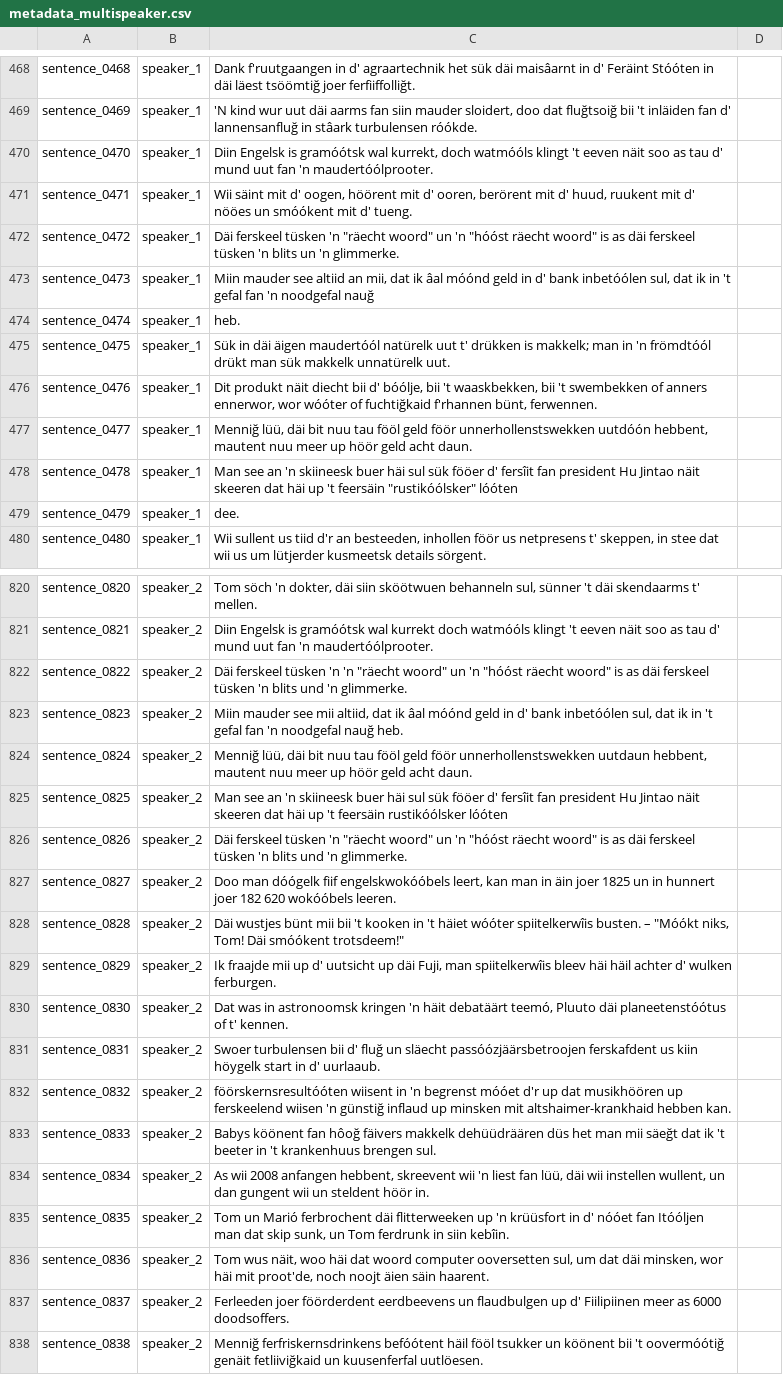
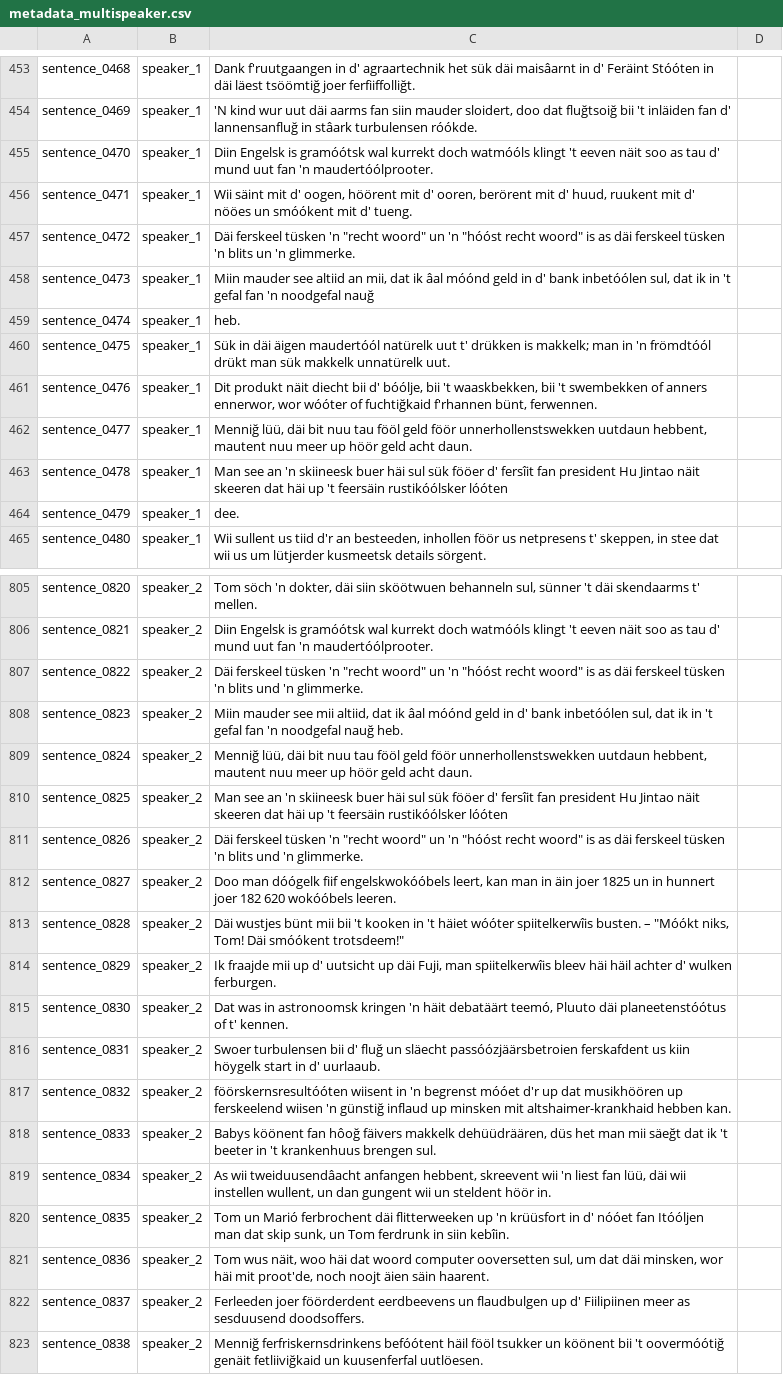
Before and after one commit to VanModers/oostfraeisk_text_to_speech, a CSV file: data/oostfraeisk/metadata_multispeaker.csv, drawn as a sheet; only a part is shown, gaps mark what is left out; the diff covers the shown part only.

Commit message:
Woordannerns däilwîis t'rüeğset't, multi speaker selection föör dataset generator hf implementäärt

```diff
--- a/data/oostfraeisk/metadata_multispeaker.csv
+++ b/data/oostfraeisk/metadata_multispeaker.csv
@@ -469,5 +469,5 @@ sentence_0468|speaker_1|Dank f'ruutgaangen in d' agraartechnik het sük däi mai
 sentence_0469|speaker_1|'N kind wur uut däi aarms fan siin mauder sloidert, doo dat fluğtsoiğ bii 't inläiden fan d' lannensanfluğ in stâark turbulensen róókde.
-sentence_0470|speaker_1|Diin Engelsk is gramóótsk wal kurrekt, doch watmóóls klingt 't eeven näit soo as tau d' mund uut fan 'n maudertóólprooter.
+sentence_0470|speaker_1|Diin Engelsk is gramóótsk wal kurrekt doch watmóóls klingt 't eeven näit soo as tau d' mund uut fan 'n maudertóólprooter.
 sentence_0471|speaker_1|Wii säint mit d' oogen, höörent mit d' ooren, berörent mit d' huud, ruukent mit d' nööes un smóókent mit d' tueng.
-sentence_0472|speaker_1|Däi ferskeel tüsken 'n "räecht woord" un 'n "hóóst räecht woord" is as däi ferskeel tüsken 'n blits un 'n glimmerke.
+sentence_0472|speaker_1|Däi ferskeel tüsken 'n "recht woord" un 'n "hóóst recht woord" is as däi ferskeel tüsken 'n blits un 'n glimmerke.
 sentence_0473|speaker_1|Miin mauder see altiid an mii, dat ik âal móónd geld in d' bank inbetóólen sul, dat ik in 't gefal fan 'n noodgefal nauğ
@@ -476,4 +476,4 @@ sentence_0475|speaker_1|Sük in däi äigen maudertóól natürelk uut t' drükk
 sentence_0476|speaker_1|Dit produkt näit diecht bii d' bóólje, bii 't waaskbekken, bii 't swembekken of anners ennerwor, wor wóóter of fuchtiğkaid f'rhannen bünt, ferwennen.
-sentence_0477|speaker_1|Menniğ lüü, däi bit nuu tau fööl geld föör unnerhollenstswekken uutdóón hebbent, mautent nuu meer up höör geld acht daun.
-sentence_0478|speaker_1|Man see an 'n skiineesk buer häi sul sük fööer d' fersîit fan president Hu Jintao näit skeeren dat häi up 't feersäin "rustikóólsker" lóóten
+sentence_0477|speaker_1|Menniğ lüü, däi bit nuu tau fööl geld föör unnerhollenstswekken uutdaun hebbent, mautent nuu meer up höör geld acht daun.
+sentence_0478|speaker_1|Man see an 'n skiineesk buer häi sul sük fööer d' fersîit fan president Hu Jintao näit skeeren dat häi up 't feersäin rustikóólsker lóóten
 sentence_0479|speaker_1|dee.
@@ -821,3 +821,3 @@ sentence_0820|speaker_2|Tom söch 'n dokter, däi siin sköötwuen behanneln sul
 sentence_0821|speaker_2|Diin Engelsk is gramóótsk wal kurrekt doch watmóóls klingt 't eeven näit soo as tau d' mund uut fan 'n maudertóólprooter.
-sentence_0822|speaker_2|Däi ferskeel tüsken 'n 'n "räecht woord" un 'n "hóóst räecht woord" is as däi ferskeel tüsken 'n blits und 'n glimmerke.
+sentence_0822|speaker_2|Däi ferskeel tüsken 'n "recht woord" un 'n "hóóst recht woord" is as däi ferskeel tüsken 'n blits und 'n glimmerke.
 sentence_0823|speaker_2|Miin mauder see mii altiid, dat ik âal móónd geld in d' bank inbetóólen sul, dat ik in 't gefal fan 'n noodgefal nauğ heb.
@@ -825,3 +825,3 @@ sentence_0824|speaker_2|Menniğ lüü, däi bit nuu tau fööl geld föör unner
 sentence_0825|speaker_2|Man see an 'n skiineesk buer häi sul sük fööer d' fersîit fan president Hu Jintao näit skeeren dat häi up 't feersäin rustikóólsker lóóten
-sentence_0826|speaker_2|Däi ferskeel tüsken 'n "räecht woord" un 'n "hóóst räecht woord" is as däi ferskeel tüsken 'n blits und 'n glimmerke.
+sentence_0826|speaker_2|Däi ferskeel tüsken 'n "recht woord" un 'n "hóóst recht woord" is as däi ferskeel tüsken 'n blits und 'n glimmerke.
 sentence_0827|speaker_2|Doo man dóógelk fiif engelskwokóóbels leert, kan man in äin joer 1825 un in hunnert joer 182 620 wokóóbels leeren.
@@ -830,9 +830,9 @@ sentence_0829|speaker_2|Ik fraajde mii up d' uutsicht up däi Fuji, man spiitelk
 sentence_0830|speaker_2|Dat was in astronoomsk kringen 'n häit debatäärt teemó, Pluuto däi planeetenstóótus of t' kennen.
-sentence_0831|speaker_2|Swoer turbulensen bii d' fluğ un släecht passóózjäärsbetroojen ferskafdent us kiin höygelk start in d' uurlaaub.
+sentence_0831|speaker_2|Swoer turbulensen bii d' fluğ un släecht passóózjäärsbetroien ferskafdent us kiin höygelk start in d' uurlaaub.
 sentence_0832|speaker_2|föörskernsresultóóten wiisent in 'n begrenst móóet d'r up dat musikhöören up ferskeelend wiisen 'n günstiğ inflaud up minsken mit altshaimer-krankhaid hebben kan.
-sentence_0833|speaker_2|Babys köönent fan hôoğ fäivers makkelk dehüüdräären düs het man mii säeğt dat ik 't beeter in 't krankenhuus brengen sul.
-sentence_0834|speaker_2|As wii 2008 anfangen hebbent, skreevent wii 'n liest fan lüü, däi wii instellen wullent, un dan gungent wii un steldent höör in.
+sentence_0833|speaker_2|Babys köönent fan hôoğ fäivers makkelk dehüüdräären, düs het man mii säeğt dat ik 't beeter in 't krankenhuus brengen sul.
+sentence_0834|speaker_2|As wii tweiduusendâacht anfangen hebbent, skreevent wii 'n liest fan lüü, däi wii instellen wullent, un dan gungent wii un steldent höör in.
 sentence_0835|speaker_2|Tom un Marió ferbrochent däi flitterweeken up 'n krüüsfort in d' nóóet fan Itóóljen man dat skip sunk, un Tom ferdrunk in siin kebîin.
 sentence_0836|speaker_2|Tom wus näit, woo häi dat woord computer ooversetten sul, um dat däi minsken, wor häi mit proot'de, noch noojt äien säin haarent.
-sentence_0837|speaker_2|Ferleeden joer föörderdent eerdbeevens un flaudbulgen up d' Fiilipiinen meer as 6000 doodsoffers.
+sentence_0837|speaker_2|Ferleeden joer föörderdent eerdbeevens un flaudbulgen up d' Fiilipiinen meer as sesduusend doodsoffers.
 sentence_0838|speaker_2|Menniğ ferfriskernsdrinkens befóótent häil fööl tsukker un köönent bii 't oovermóótiğ genäit fetliiviğkaid un kuusenferfal uutlöesen.
```
Also changed, not shown: 15 removed rows and 27 edited cells elsewhere in this file, data/oostfraeisk/metadata.csv, 2 other files.
